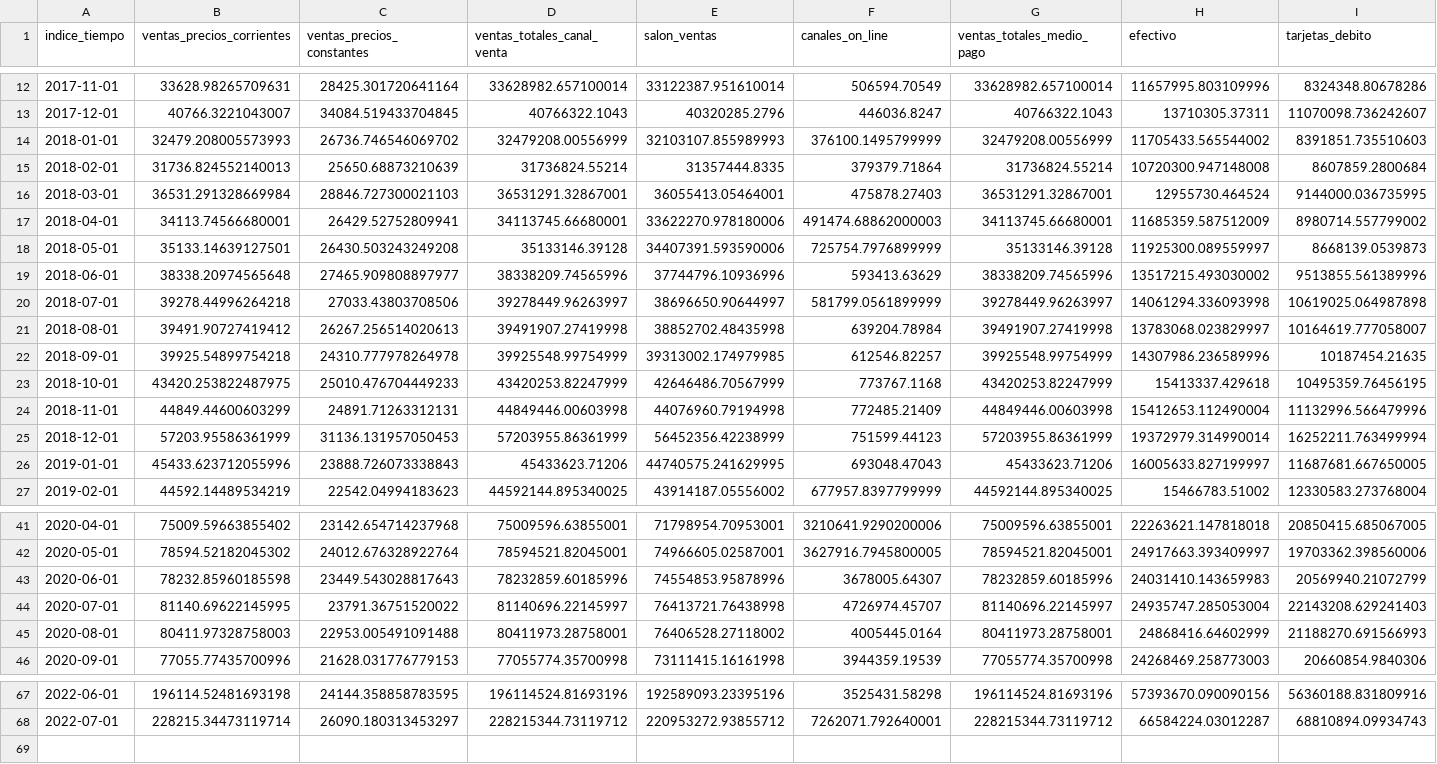
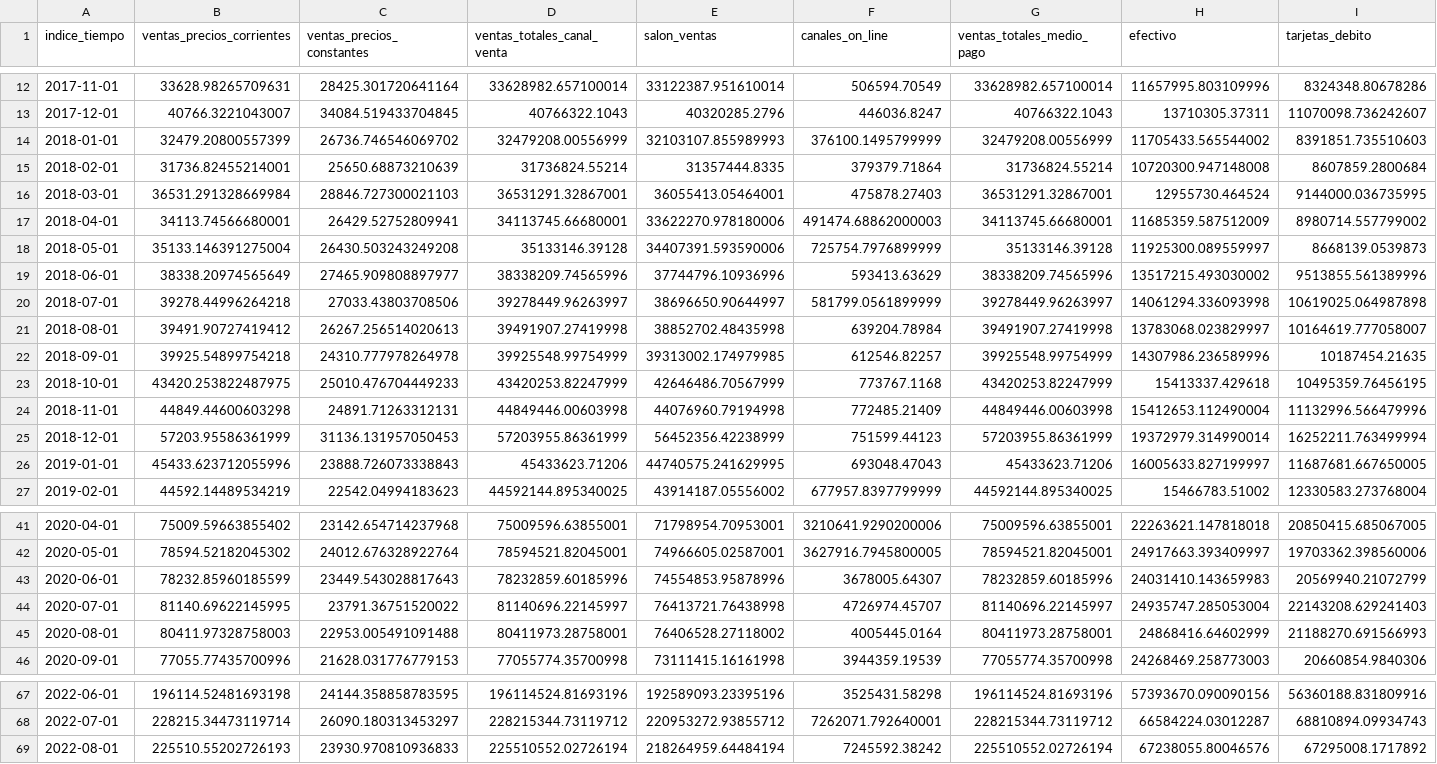
Before and after one commit to ispc-programador2022/SSTTT5, a CSV file: ventas.csv, drawn as a sheet; only a part is shown, gaps mark what is left out; rows hold the shown columns only; the diff names each change by its address in the sheet, - before the commit and + after, or states it on an @@ line.

Commit message:
Data Sql, cargar datos del scraping y verlos

```diff
--- a/ventas.csv
+++ b/ventas.csv
-B14 (ventas_precios_corrientes): 32479.208005573993
+B14 (ventas_precios_corrientes): 32479.20800557399
-B15 (ventas_precios_corrientes): 31736.824552140013
+B15 (ventas_precios_corrientes): 31736.82455214001
-B18 (ventas_precios_corrientes): 35133.14639127501
+B18 (ventas_precios_corrientes): 35133.146391275004
-B19 (ventas_precios_corrientes): 38338.20974565648
+B19 (ventas_precios_corrientes): 38338.20974565649
-B24 (ventas_precios_corrientes): 44849.44600603299
+B24 (ventas_precios_corrientes): 44849.44600603298
-B43 (ventas_precios_corrientes): 78232.85960185598
+B43 (ventas_precios_corrientes): 78232.85960185599
+row 69: 2022-08-01 | 225510.55202726193 | 23930.970810936833 | 225510552.02726194 | 218264959.64484194 | 7245592.38242 | 225510552.02726194 | 67238055.80046576 | 67295008.1717892
```
Also changed, not shown: inflacion.csv, 7 other files.
